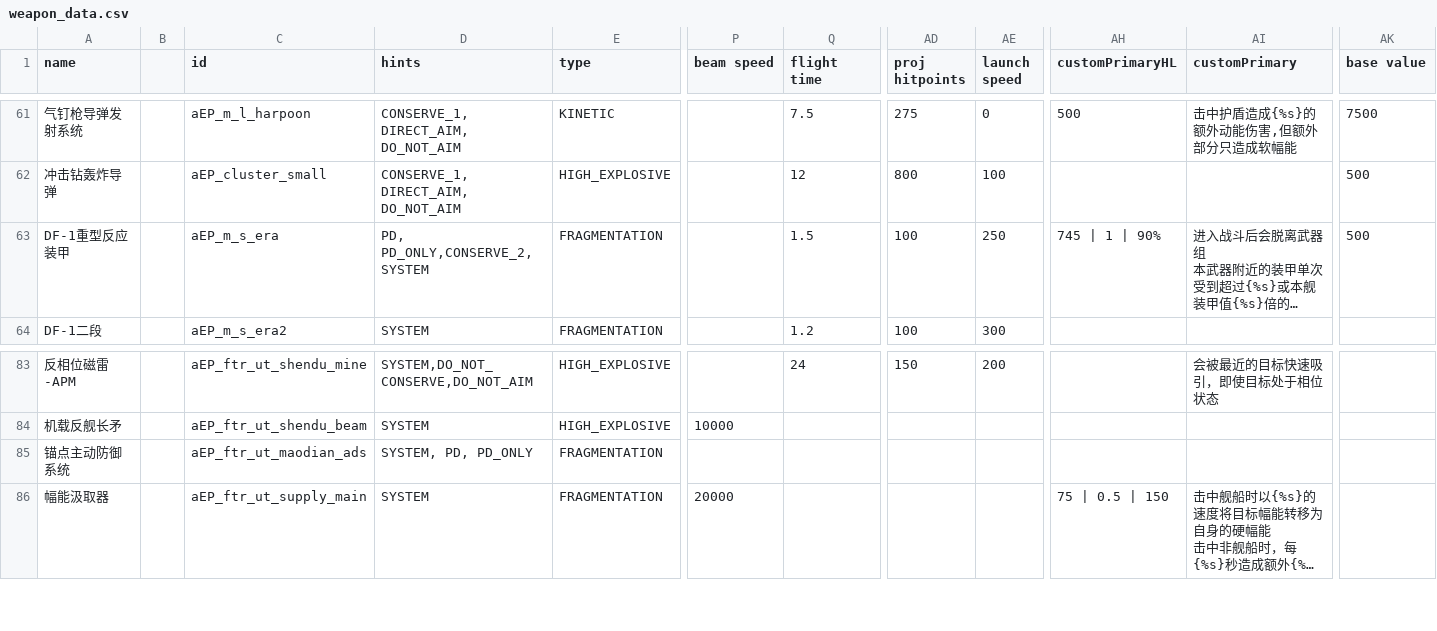
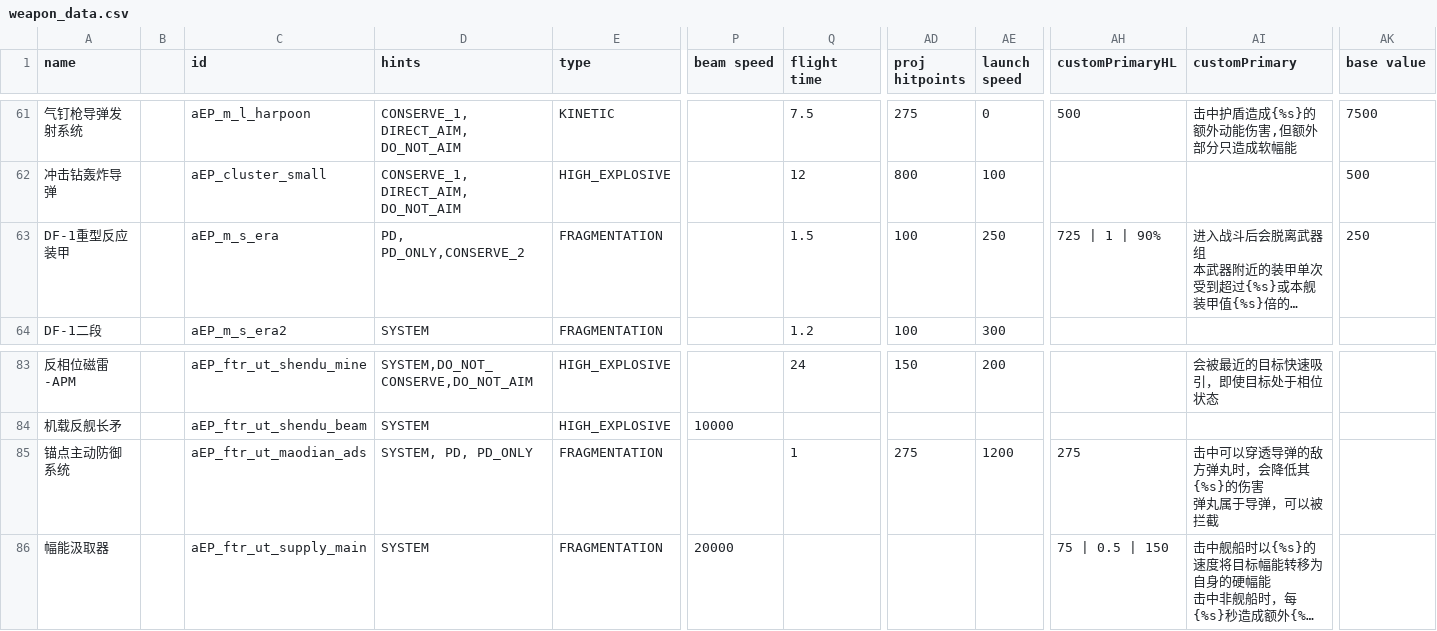
Before and after one commit to a111164i/FSF_MilitaryCompany, a CSV file: data/weapons/weapon_data.csv, drawn as a sheet; only a part is shown, gaps mark what is left out; long unchanged cells end in …; ↵ is a line break in a cell; the diff names each change by its address in the sheet, - before the commit and + after, or states it on an @@ line.

```diff
--- a/data/weapons/weapon_data.csv
+++ b/data/weapons/weapon_data.csv
-D63 (hints): PD, PD_ONLY,CONSERVE_2,SYSTEM
+D63 (hints): PD, PD_ONLY,CONSERVE_2
-AH63 (customPrimaryHL): 745 | 1 | 90%
+AH63 (customPrimaryHL): 725 | 1 | 90%
-AK63 (base value): 500
+AK63 (base value): 250
-Q85 (flight time): (empty)
+Q85 (flight time): 1
-AD85 (proj hitpoints): (empty)
+AD85 (proj hitpoints): 275
-AE85 (launch speed): (empty)
+AE85 (launch speed): 1200
-AH85 (customPrimaryHL): (empty)
+AH85 (customPrimaryHL): 275
-AI85 (customPrimary): (empty)
+AI85 (customPrimary): 击中可以穿透导弹的敌方弹丸时，会降低其{%s}的伤害 ↵ 弹丸属于导弹，可以被拦截
```
Also changed, not shown: data/hulls/ship_data.csv, data/hulls/wing_data.csv, 27 other files.
